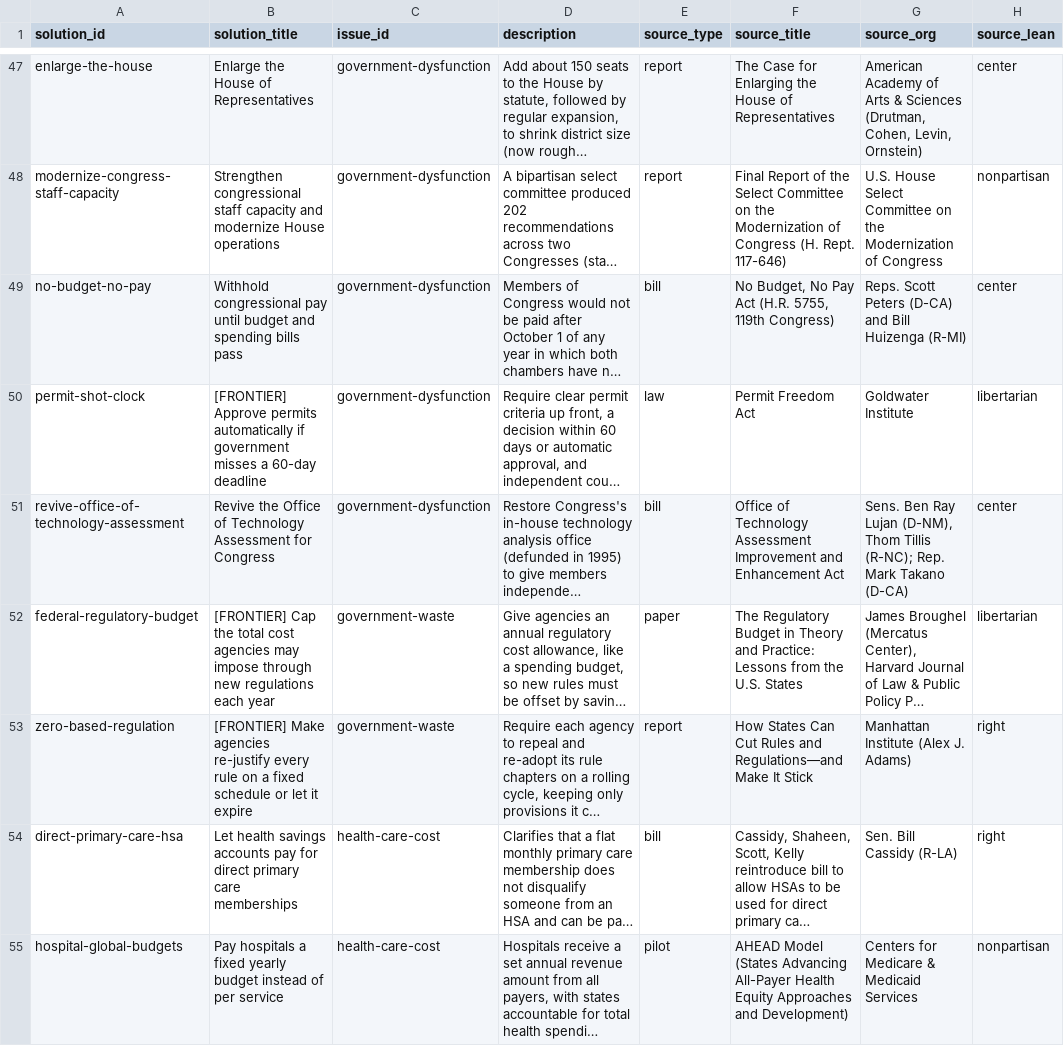
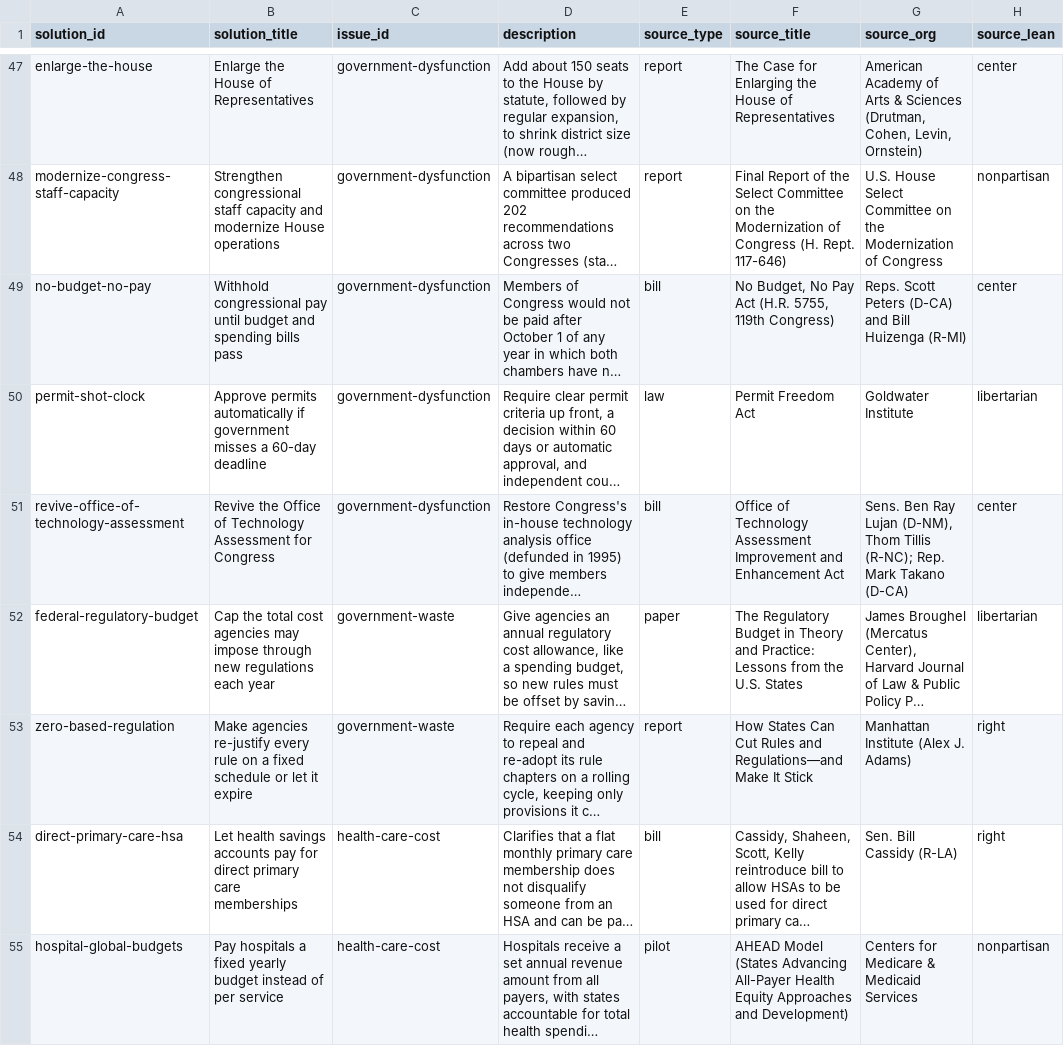
Before and after one commit to joshfishman/our-power, a CSV file: data/polling/frontier.csv, drawn as a sheet; only a part is shown, gaps mark what is left out; long unchanged cells end in …; the diff covers the shown part only; the diff names each change by its address in the sheet, - before the commit and + after, or states it on an @@ line.

```diff
--- a/data/polling/frontier.csv
+++ b/data/polling/frontier.csv
-B50 (solution_title): [FRONTIER] Approve permits…
+B50 (solution_title): Approve permits…
-B52 (solution_title): [FRONTIER] Cap the…
+B52 (solution_title): Cap the…
-B53 (solution_title): [FRONTIER] Make agencies…
+B53 (solution_title): Make agencies…
```
Also changed, not shown: 17 edited cells elsewhere in this file.
